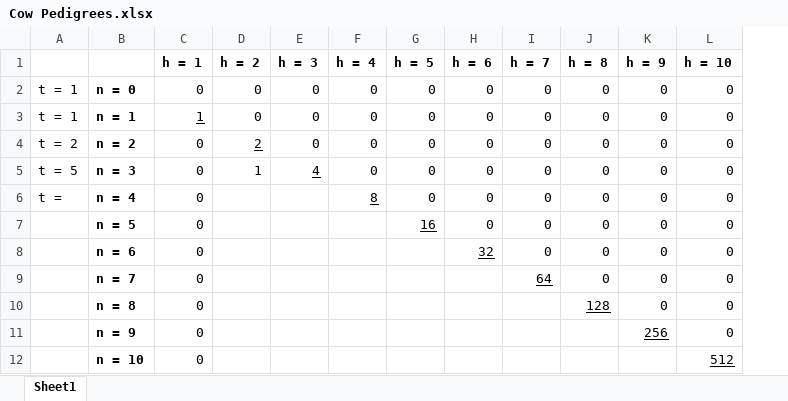
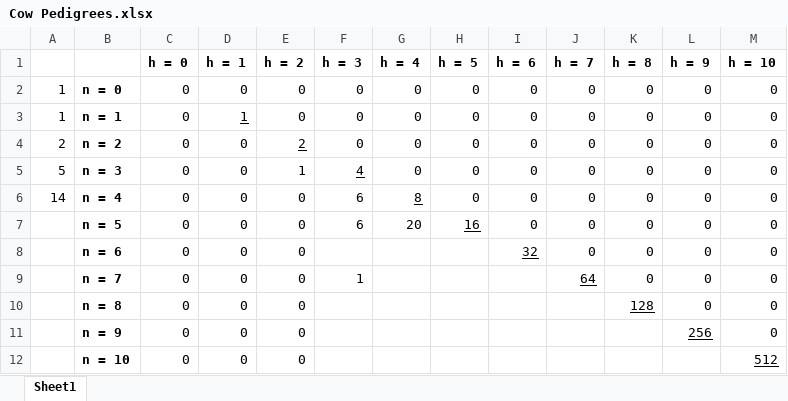
Before and after one commit to pr28416/Coding-Competitions, an Excel workbook: Section 2.3/Cow Pedigrees/Cow Pedigrees.xlsx, sheet Sheet1, drawn as a sheet; values as stored, in another font and other column widths than the file's, no borders; conditional formats not drawn; removed rows and columns are numbered as before the commit, all else as after; the diff names each change by its address in the sheet, - before the commit and + after, or states it on an @@ line.

```diff
--- a/Section 2.3/Cow Pedigrees/Cow Pedigrees.xlsx (sheet Sheet1)
+++ b/Section 2.3/Cow Pedigrees/Cow Pedigrees.xlsx (sheet Sheet1)
-column A, rows 2-6: t = 1 | t = 1 | t = 2 | t = 5 | t =
+column A, rows 2-6: 1 | 1 | 2 | 5 | 14
+column C (h = 0), rows 2-12: all 0
-E6:E12 (h = 2): (empty)
+E6:E12 (h = 2): 0
-F6:F7 (h = 3): (empty)
+F6:F7 (h = 3): 6
-G7 (h = 4): (empty)
+G7 (h = 4): 20
-F9 (h = 3): (empty)
+F9 (h = 3): 1
```
Also changed, not shown: 23 other files.
